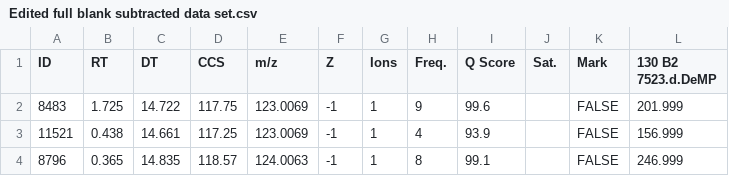
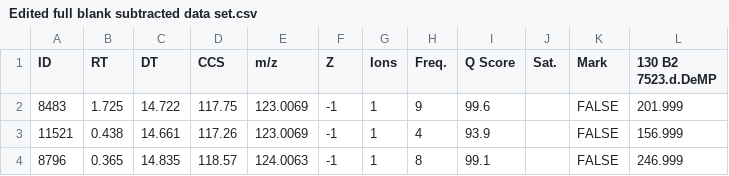
Before and after one commit to greg1d/PFAS-IMplementor-for-Mass-Spectrometry--PIMMS-, a CSV file: data/Edited full blank subtracted data set.csv, drawn as a sheet.

```diff
--- a/data/Edited full blank subtracted data set.csv
+++ b/data/Edited full blank subtracted data set.csv
@@ -2,3 +2,3 @@ ID,RT,DT,CCS,m/z,Z,Ions,Freq.,Q Score,Sat.,Mark, 130 B2 7523.d.DeMP
 8483,1.725,14.722,117.75,123.0069,-1,1,9,99.6,,FALSE,201.999
-11521,0.438,14.661,117.25,123.0069,-1,1,4,93.9,,FALSE,156.999
+11521,0.438,14.661,117.26,123.0069,-1,1,4,93.9,,FALSE,156.999
 8796,0.365,14.835,118.57,124.0063,-1,1,8,99.1,,FALSE,246.999
```
Also changed, not shown: 4 other files.
